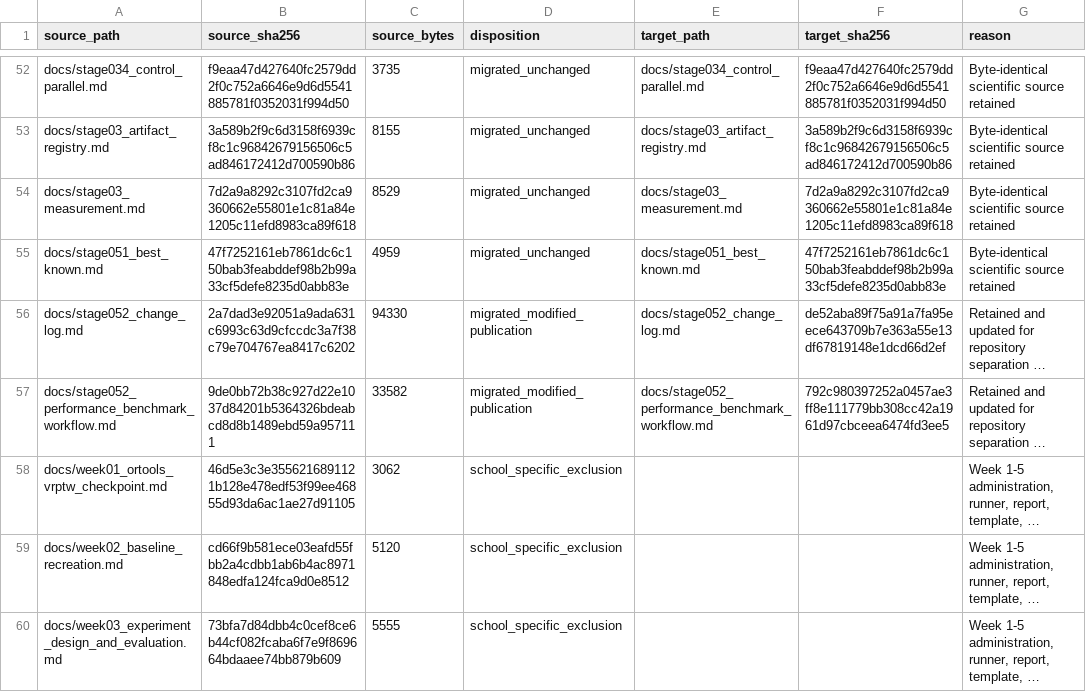
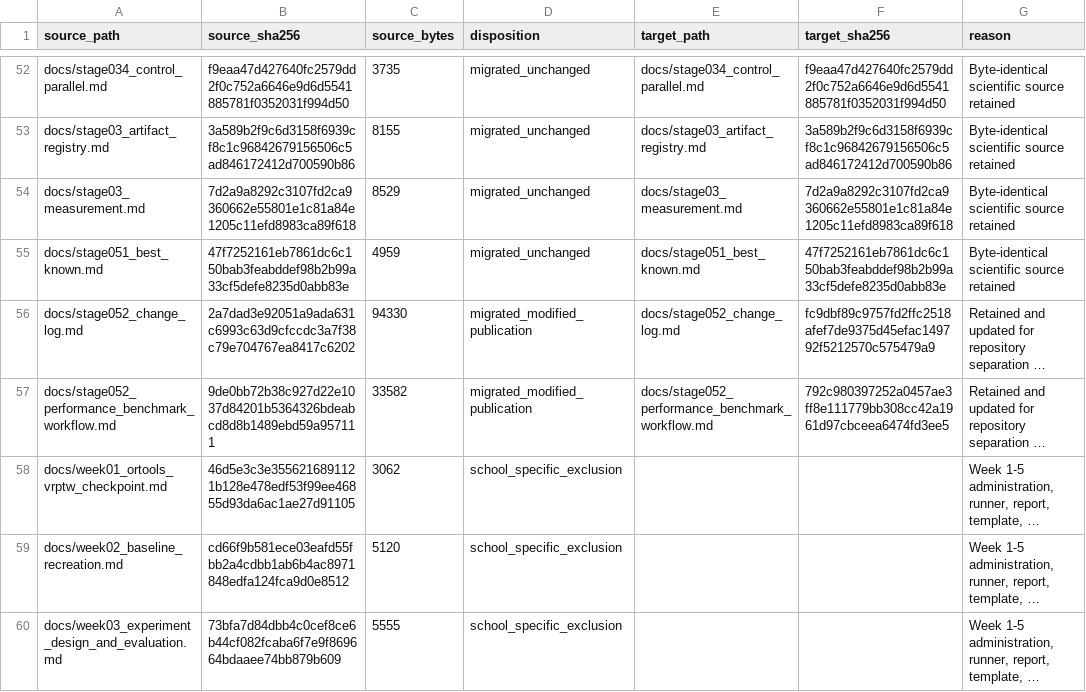
Before and after one commit to 0neblaze/TxnOpt, a CSV file: docs/provenance/source-file-disposition.csv, drawn as a sheet; only a part is shown, gaps mark what is left out; long unchanged cells end in …; the diff names each change by its address in the sheet, - before the commit and + after, or states it on an @@ line.

```diff
--- a/docs/provenance/source-file-disposition.csv
+++ b/docs/provenance/source-file-disposition.csv
-F56 (target_sha256): de52aba89f75a91a7fa95eece643709b7e363a55e13df67819148e1dcd66d2ef
+F56 (target_sha256): fc9dbf89c9757fd2ffc2518afef7de9375d45efac149792f5212570c575479a9
```
Also changed, not shown: 2 other files.
